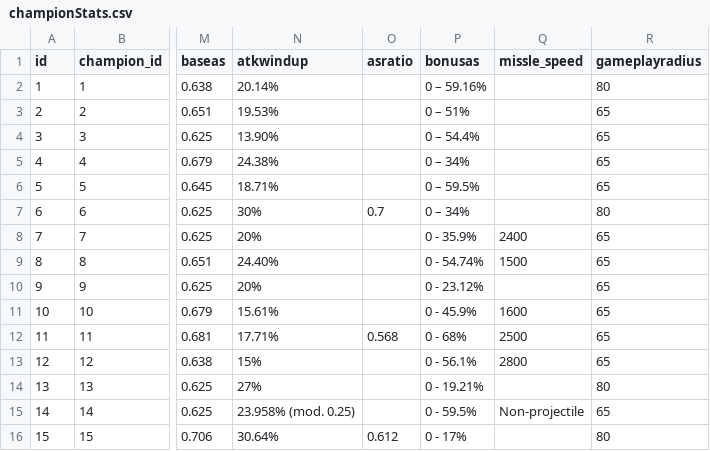
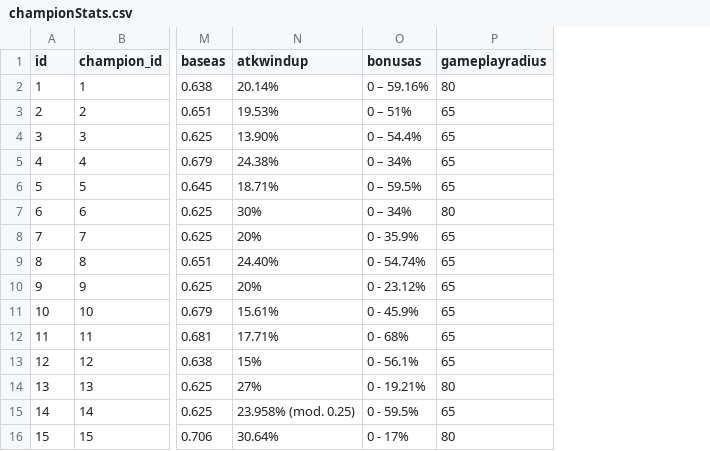
Before and after one commit to DaoistDuck/UCM_CSE_111_Project, a CSV file: Phase 2/data/championStats.csv, drawn as a sheet; only a part is shown, gaps mark what is left out; the diff names each change by its address in the sheet, - before the commit and + after, or states it on an @@ line.

```diff
--- a/Phase 2/data/championStats.csv
+++ b/Phase 2/data/championStats.csv
-column O (asratio), rows 7-16: 0.7 |  |  |  |  | 0.568 |  |  |  | 0.612
-column Q (missle_speed), rows 8-15: 2400 | 1500 |  | 1600 | 2500 | 2800 |  | Non-projectile
```
Also changed, not shown: Phase 2/data/abilityInfo.csv, Phase 2/data/champion.csv, 11 other files.
